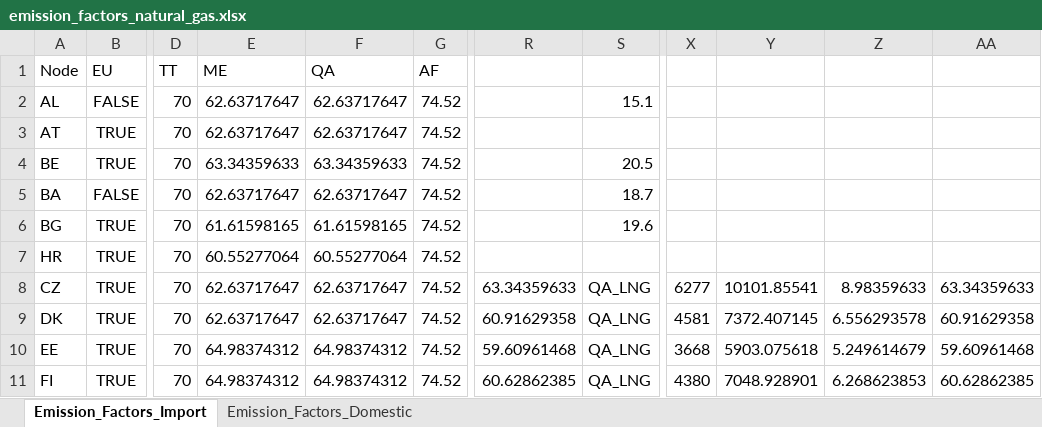
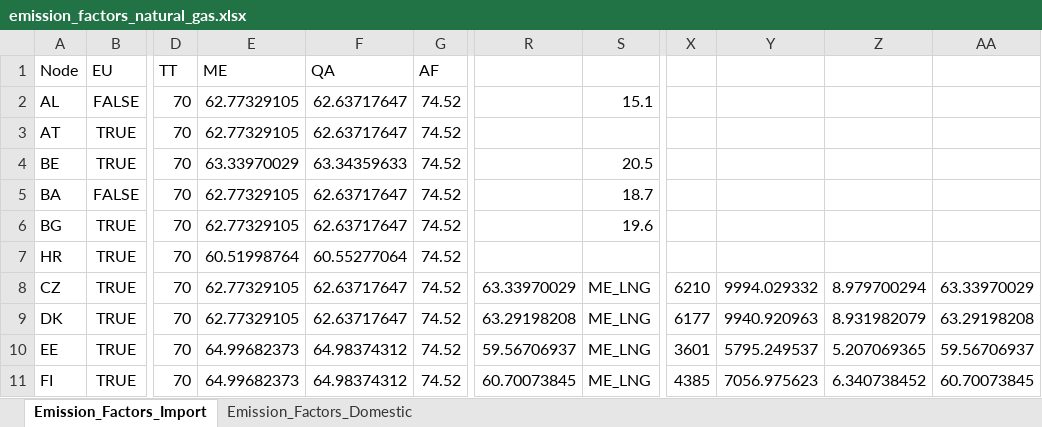
Before and after one commit to CSEI-EU/gas_infrastructure_model, an Excel workbook: 01_data/01_input_data/02_processed/emission_factors_natural_gas.xlsx, sheet Emission_Factors_Import, drawn as a sheet; only a part is shown, gaps mark what is left out; values as stored, in another font and other column widths than the file's, no borders; the diff covers the shown part only; the diff names each change by its address in the sheet, - before the commit and + after, or states it on an @@ line.

Commit message:
update LNG import emissions from ME

```diff
--- a/01_data/01_input_data/02_processed/emission_factors_natural_gas.xlsx (sheet Emission_Factors_Import)
+++ b/01_data/01_input_data/02_processed/emission_factors_natural_gas.xlsx (sheet Emission_Factors_Import)
-E2:E3 (ME): 62.63717647
+E2:E3 (ME): 62.77329105
-E4 (ME): 63.34359633
+E4 (ME): 63.33970029
-E5 (ME): 62.63717647
+E5 (ME): 62.77329105
-E6 (ME): 61.61598165
+E6 (ME): 62.77329105
-F6 (QA): 61.61598165
+F6 (QA): 62.63717647
-E7 (ME): 60.55277064
+E7 (ME): 60.51998764
-E8:E9 (ME): 62.63717647
+E8:E9 (ME): 62.77329105
-R8: 63.34359633
+R8: 63.33970029
-S8:S11: QA_LNG
+S8:S11: ME_LNG
-X8: 6277
+X8: 6210
-Y8: 10101.85541
+Y8: 9994.029332
-Z8: 8.98359633
+Z8: 8.979700294
-AA8: 63.34359633
+AA8: 63.33970029
-R9: 60.91629358
+R9: 63.29198208
-X9: 4581
+X9: 6177
-Y9: 7372.407145
+Y9: 9940.920963
-Z9: 6.556293578
+Z9: 8.931982079
-AA9: 60.91629358
+AA9: 63.29198208
-E10:E11 (ME): 64.98374312
+E10:E11 (ME): 64.99682373
-R10: 59.60961468
+R10: 59.56706937
-X10: 3668
+X10: 3601
-Y10: 5903.075618
+Y10: 5795.249537
-Z10: 5.249614679
+Z10: 5.207069365
-AA10: 59.60961468
+AA10: 59.56706937
-R11: 60.62862385
+R11: 60.70073845
-X11: 4380
+X11: 4385
-Y11: 7048.928901
+Y11: 7056.975623
-Z11: 6.268623853
+Z11: 6.340738452
-AA11: 60.62862385
+AA11: 60.70073845
```
Also changed, not shown: 101 edited cells elsewhere in this sheet.
